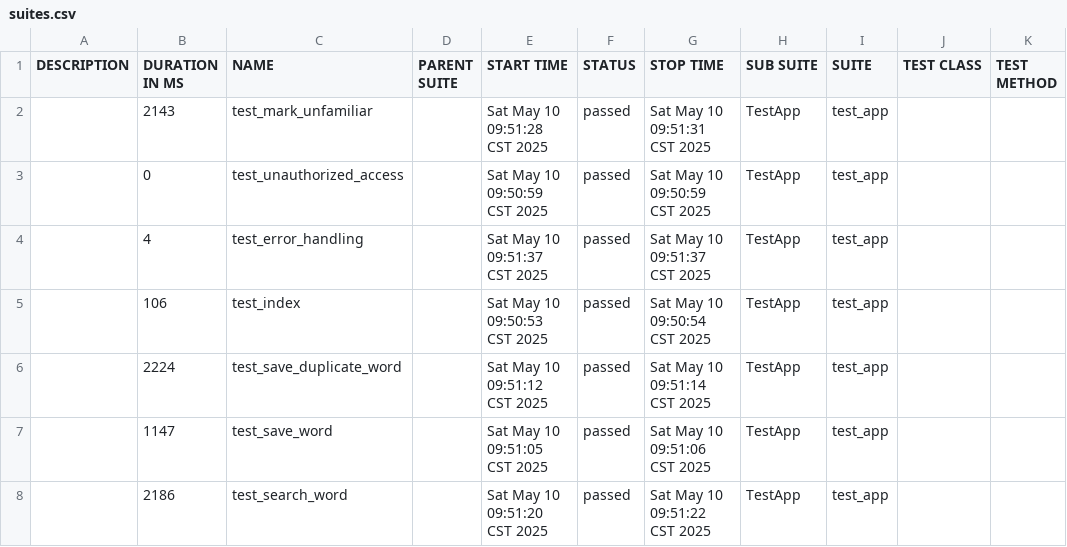
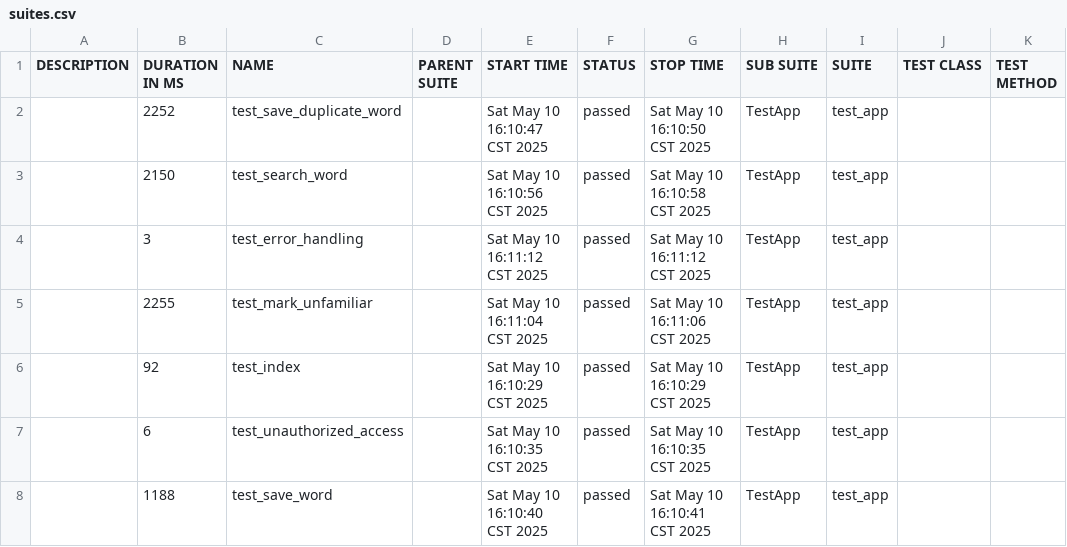
Before and after one commit to June43084/allure-reports-new, a CSV file: data/suites.csv, drawn as a sheet.

```diff
--- a/data/suites.csv
+++ b/data/suites.csv
@@ -1,8 +1,8 @@
 "DESCRIPTION","DURATION IN MS","NAME","PARENT SUITE","START TIME","STATUS","STOP TIME","SUB SUITE","SUITE","TEST CLASS","TEST METHOD"
-"","2143","test_mark_unfamiliar","","Sat May 10 09:51:28 CST 2025","passed","Sat May 10 09:51:31 CST 2025","TestApp","test_app","",""
-"","0","test_unauthorized_access","","Sat May 10 09:50:59 CST 2025","passed","Sat May 10 09:50:59 CST 2025","TestApp","test_app","",""
-"","4","test_error_handling","","Sat May 10 09:51:37 CST 2025","passed","Sat May 10 09:51:37 CST 2025","TestApp","test_app","",""
-"","106","test_index","","Sat May 10 09:50:53 CST 2025","passed","Sat May 10 09:50:54 CST 2025","TestApp","test_app","",""
-"","2224","test_save_duplicate_word","","Sat May 10 09:51:12 CST 2025","passed","Sat May 10 09:51:14 CST 2025","TestApp","test_app","",""
-"","1147","test_save_word","","Sat May 10 09:51:05 CST 2025","passed","Sat May 10 09:51:06 CST 2025","TestApp","test_app","",""
-"","2186","test_search_word","","Sat May 10 09:51:20 CST 2025","passed","Sat May 10 09:51:22 CST 2025","TestApp","test_app","",""
+"","2252","test_save_duplicate_word","","Sat May 10 16:10:47 CST 2025","passed","Sat May 10 16:10:50 CST 2025","TestApp","test_app","",""
+"","2150","test_search_word","","Sat May 10 16:10:56 CST 2025","passed","Sat May 10 16:10:58 CST 2025","TestApp","test_app","",""
+"","3","test_error_handling","","Sat May 10 16:11:12 CST 2025","passed","Sat May 10 16:11:12 CST 2025","TestApp","test_app","",""
+"","2255","test_mark_unfamiliar","","Sat May 10 16:11:04 CST 2025","passed","Sat May 10 16:11:06 CST 2025","TestApp","test_app","",""
+"","92","test_index","","Sat May 10 16:10:29 CST 2025","passed","Sat May 10 16:10:29 CST 2025","TestApp","test_app","",""
+"","6","test_unauthorized_access","","Sat May 10 16:10:35 CST 2025","passed","Sat May 10 16:10:35 CST 2025","TestApp","test_app","",""
+"","1188","test_save_word","","Sat May 10 16:10:40 CST 2025","passed","Sat May 10 16:10:41 CST 2025","TestApp","test_app","",""
```
Also changed, not shown: data/behaviors.csv, 43 other files.
